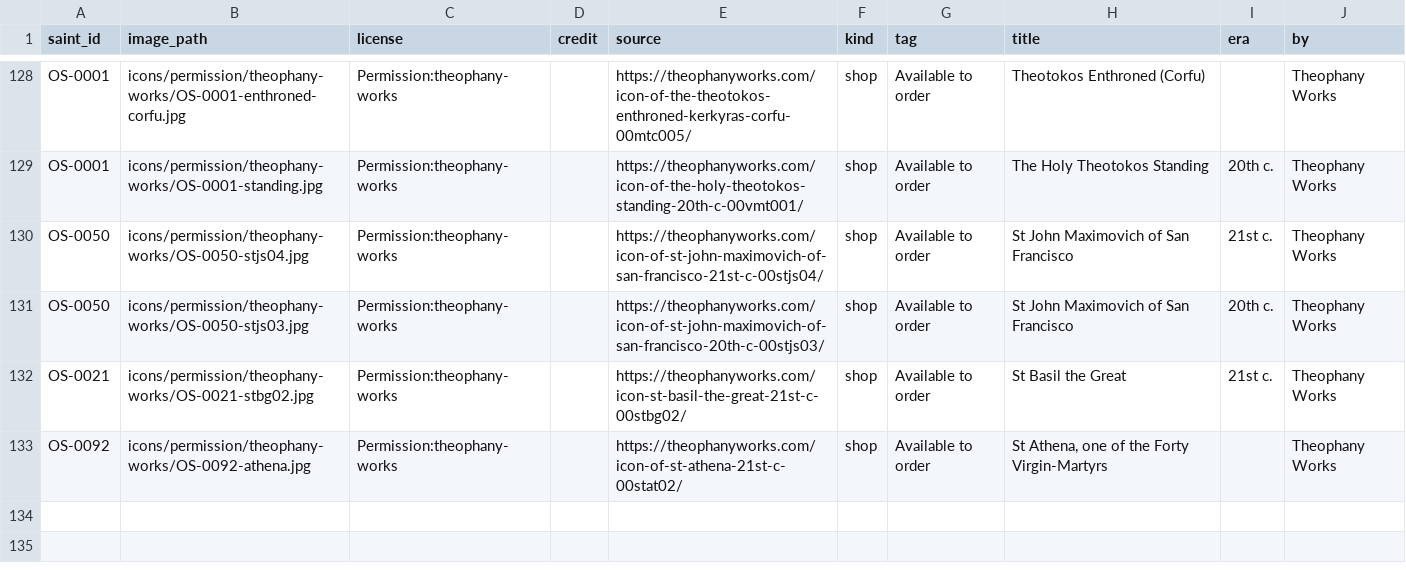
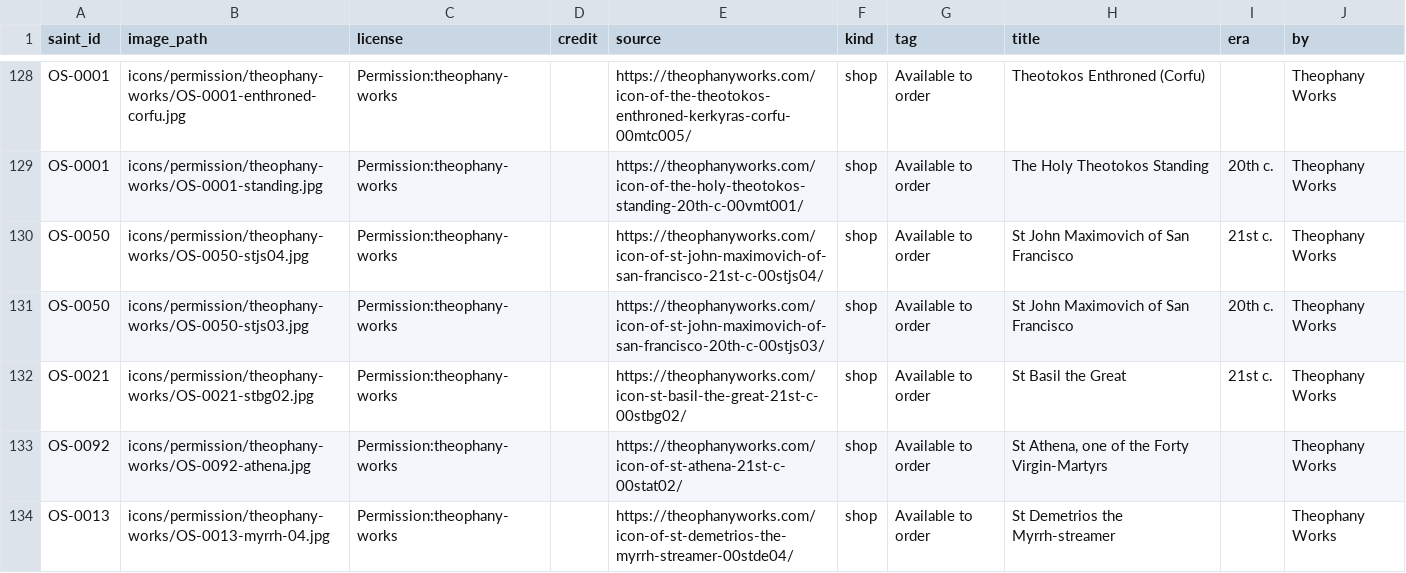
Before and after one commit to SimplyThomas/orthodox-saints, a CSV file: data/saint_depictions.csv, drawn as a sheet; only a part is shown, gaps mark what is left out.

```diff
--- a/data/saint_depictions.csv
+++ b/data/saint_depictions.csv
@@ -133 +133,2 @@ OS-0021,icons/permission/theophany-works/OS-0021-stbg02.jpg,Permission:theophany
 OS-0092,icons/permission/theophany-works/OS-0092-athena.jpg,Permission:theophany-works,,https://theophanyworks.com/icon-of-st-athena-21st-c-00stat02/,shop,Available to order,"St Athena, one of the Forty Virgin-Martyrs",,Theophany Works
+OS-0013,icons/permission/theophany-works/OS-0013-myrrh-04.jpg,Permission:theophany-works,,https://theophanyworks.com/icon-of-st-demetrios-the-myrrh-streamer-00stde04/,shop,Available to order,St Demetrios the Myrrh-streamer,,Theophany Works
```
Also changed, not shown: data/saint_images.csv, 6 other files.
